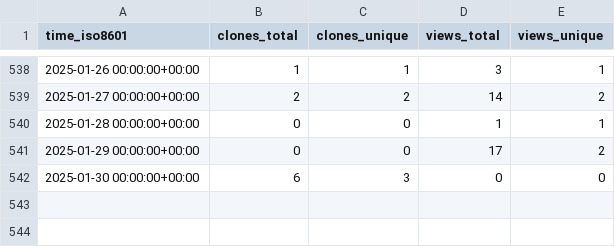
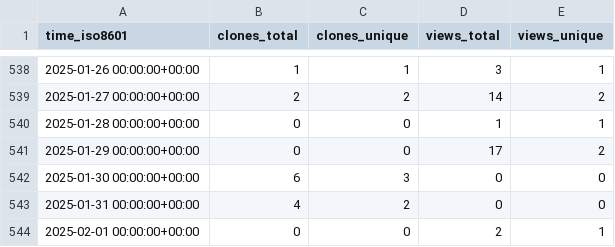
Before and after one commit to norwegian-geotechnical-institute/BingCLAW_5.6.1, a CSV file: norwegian-geotechnical-institute/BingCLAW_5.6.1/ghrs-data/views_clones_aggregate.csv, drawn as a sheet; only a part is shown, gaps mark what is left out.

```diff
--- a/norwegian-geotechnical-institute/BingCLAW_5.6.1/ghrs-data/views_clones_aggregate.csv
+++ b/norwegian-geotechnical-institute/BingCLAW_5.6.1/ghrs-data/views_clones_aggregate.csv
@@ -542 +542,3 @@ time_iso8601,clones_total,clones_unique,views_total,views_unique
 2025-01-30 00:00:00+00:00,6,3,0,0
+2025-01-31 00:00:00+00:00,4,2,0,0
+2025-02-01 00:00:00+00:00,0,0,2,1
```
Also changed, not shown: 1 other file.
